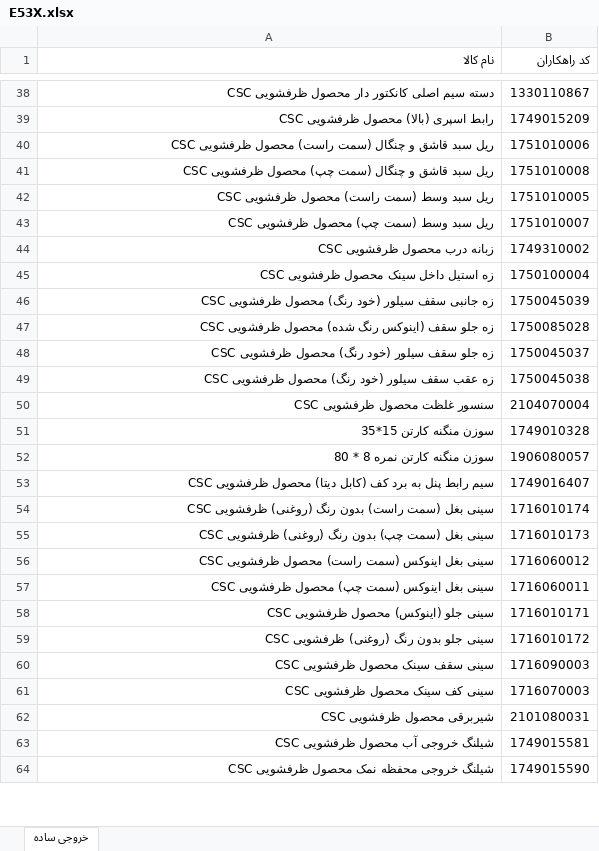
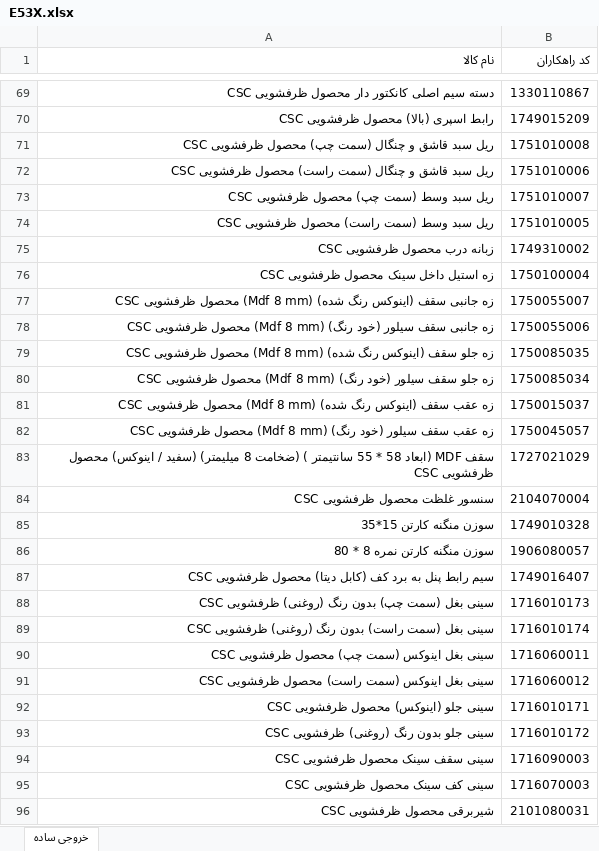
Before and after one commit to qcpak/qc, an Excel workbook: bom/ظرفشویی/E53X.xlsx, sheet خروجی ساده, drawn as a sheet; only a part is shown, gaps mark what is left out; the shorter side is filled out with more unchanged rows; values as stored, in another font and other column widths than the file's, no cell formats; table styles not drawn; removed rows and columns are numbered as before the commit, all else as after; the diff covers the shown part only; the diff names each change by its address in the sheet, - before the commit and + after, or states it on an @@ line.

```diff
--- a/bom/ظرفشویی/E53X.xlsx (sheet خروجی ساده)
+++ b/bom/ظرفشویی/E53X.xlsx (sheet خروجی ساده)
@@ row 41 moved to row 71: ریل سبد قاشق و چنگال (سمت چپ) محصول ظرفش… @@
@@ row 43 moved to row 73: ریل سبد وسط (سمت چپ) محصول ظرفشویی CSC @@
-row 46: زه جانبی سقف سیلور (خود رنگ) محصول ظرفشویی CSC | 1750045039
-row 47: زه جلو سقف (اینوکس رنگ شده) محصول ظرفشویی CSC | 1750085028
-row 48: زه جلو سقف سیلور (خود رنگ) محصول ظرفشویی CSC | 1750045037
-row 49: زه عقب سقف سیلور (خود رنگ) محصول ظرفشویی CSC | 1750045038
+row 77: زه جانبی سقف (اینوکس رنگ شده) (Mdf 8 mm) محصول ظرفشویی CSC | 1750055007
+row 78: زه جانبی سقف سیلور (خود رنگ) (Mdf 8 mm) محصول ظرفشویی CSC | 1750055006
+row 79: زه جلو سقف (اینوکس رنگ شده) (Mdf 8 mm) محصول ظرفشویی CSC | 1750085035
+row 80: زه جلو سقف سیلور (خود رنگ) (Mdf 8 mm) محصول ظرفشویی CSC | 1750085034
+row 81: زه عقب سقف (اینوکس رنگ شده) (Mdf 8 mm) محصول ظرفشویی CSC | 1750015037
+row 82: زه عقب سقف سیلور (خود رنگ) (Mdf 8 mm) محصول ظرفشویی CSC | 1750045057
+row 83: سقف MDF (ابعاد 58 * 55 سانتیمتر ) (ضخامت 8 میلیمتر) (سفید / اینوکس) محصول ظرفشویی CSC | 1727021029
@@ row 55 moved to row 88: سینی بغل (سمت چپ) بدون رنگ (روغنی) ظرفشو… @@
@@ row 57 moved to row 90: سینی بغل اینوکس (سمت چپ) محصول ظرفشویی C… @@
```
Also changed, not shown: 32 added rows, 22 removed rows, 53 moved rows and 3 edited cells elsewhere in this sheet, cell formats, 4 other files.
